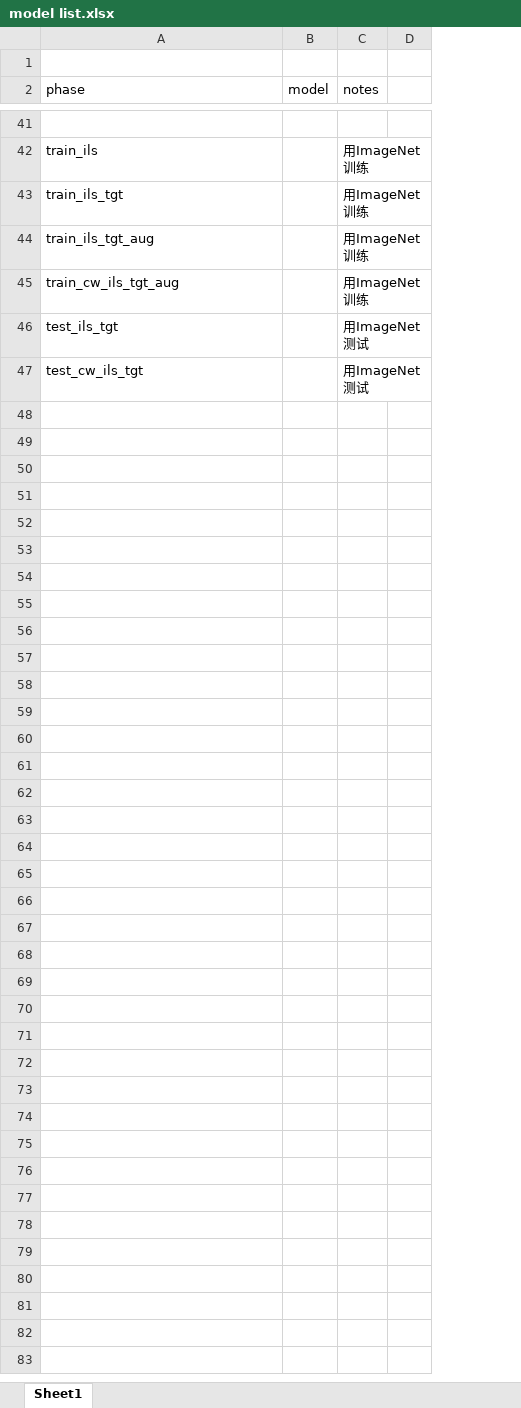
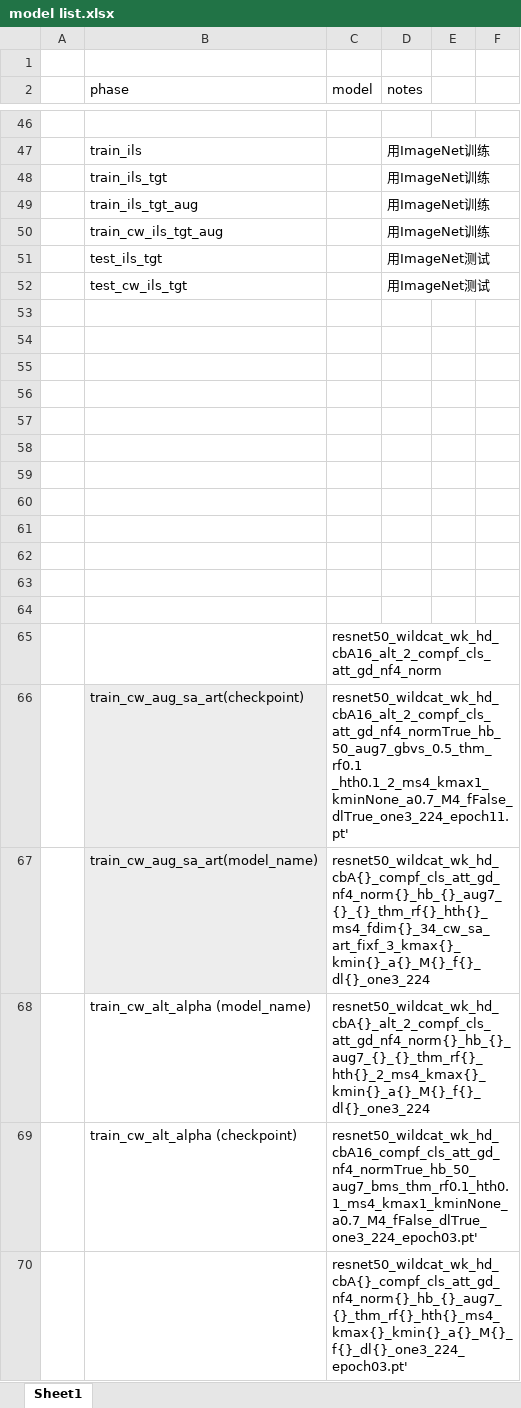
Before and after one commit to ashleylqx/WeakFixation, an Excel workbook: model list.xlsx, sheet Sheet1, drawn as a sheet; only a part is shown, gaps mark what is left out; values as stored, in another font and other column widths than the file's, no borders; removed rows and columns are numbered as before the commit, all else as after; the diff covers the shown part only; the diff names each change by its address in the sheet, - before the commit and + after, or states it on an @@ line.

Commit message:
clarify the training process.

```diff
--- a/model list.xlsx (sheet Sheet1)
+++ b/model list.xlsx (sheet Sheet1)
+column A, empty
-column D, empty
+column E, empty
+column F, empty
+row 53: (empty)
+row 54: (empty)
+row 55: (empty)
+row 56: (empty)
+row 57: (empty)
+row 58: (empty)
+row 59: (empty)
+row 60: (empty)
+row 61: (empty)
+row 62: (empty)
+row 63: (empty)
+row 64: (empty)
+row 65:  |  | resnet50_wildcat_wk_hd_cbA16_alt_2_compf_cls_att_gd_nf4_norm
+row 66:  | train_cw_aug_sa_art(checkpoint) | resnet50_wildcat_wk_hd_cbA16_alt_2_compf_cls_att_gd_nf4_normTrue_hb_50_aug7_gbvs_0.5_thm_rf0.1 _hth0.1_2_ms4_kmax1_kminNone_a0.7_M4_fFalse_dlTrue_one3_224_epoch11.pt'
+row 67:  | train_cw_aug_sa_art(model_name) | resnet50_wildcat_wk_hd_cbA{}_compf_cls_att_gd_nf4_norm{}_hb_{}_aug7_{}_{}_thm_rf{}_hth{}_ms4_fdim{}_34_cw_sa_art_fixf_3_kmax{}_kmin{}_a{}_M{}_f{}_dl{}_one3_224
+row 68:  | train_cw_alt_alpha (model_name) | resnet50_wildcat_wk_hd_cbA{}_alt_2_compf_cls_att_gd_nf4_norm{}_hb_{}_aug7_{}_{}_thm_rf{}_hth{}_2_ms4_kmax{}_kmin{}_a{}_M{}_f{}_dl{}_one3_224
+row 69:  | train_cw_alt_alpha (checkpoint) | resnet50_wildcat_wk_hd_cbA16_compf_cls_att_gd_nf4_normTrue_hb_50_aug7_bms_thm_rf0.1_hth0.1_ms4_kmax1_kminNone_a0.7_M4_fFalse_dlTrue_one3_224_epoch03.pt'
+row 70:  |  | resnet50_wildcat_wk_hd_cbA{}_compf_cls_att_gd_nf4_norm{}_hb_{}_aug7_{}_thm_rf{}_hth{}_ms4_kmax{}_kmin{}_a{}_M{}_f{}_dl{}_one3_224_epoch03.pt'
```
Also changed, not shown: 50 added rows, 5 edited cells and cell formats elsewhere in this sheet, 11 other files.
